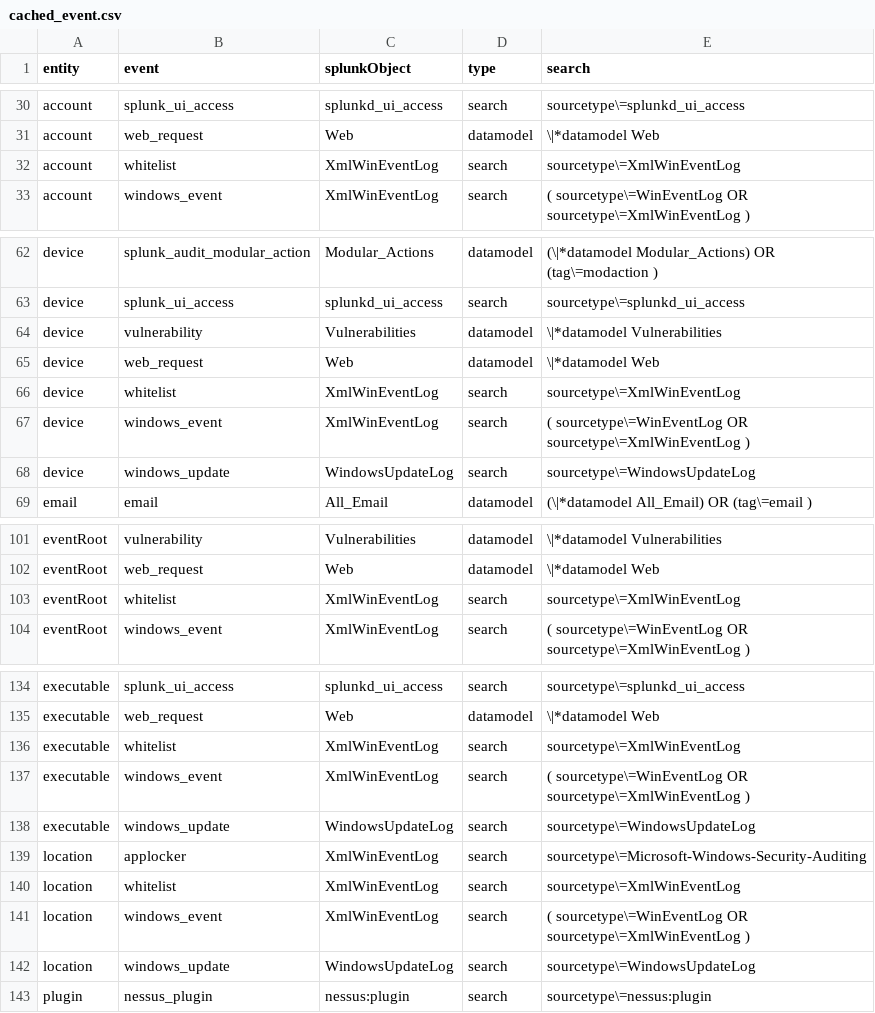
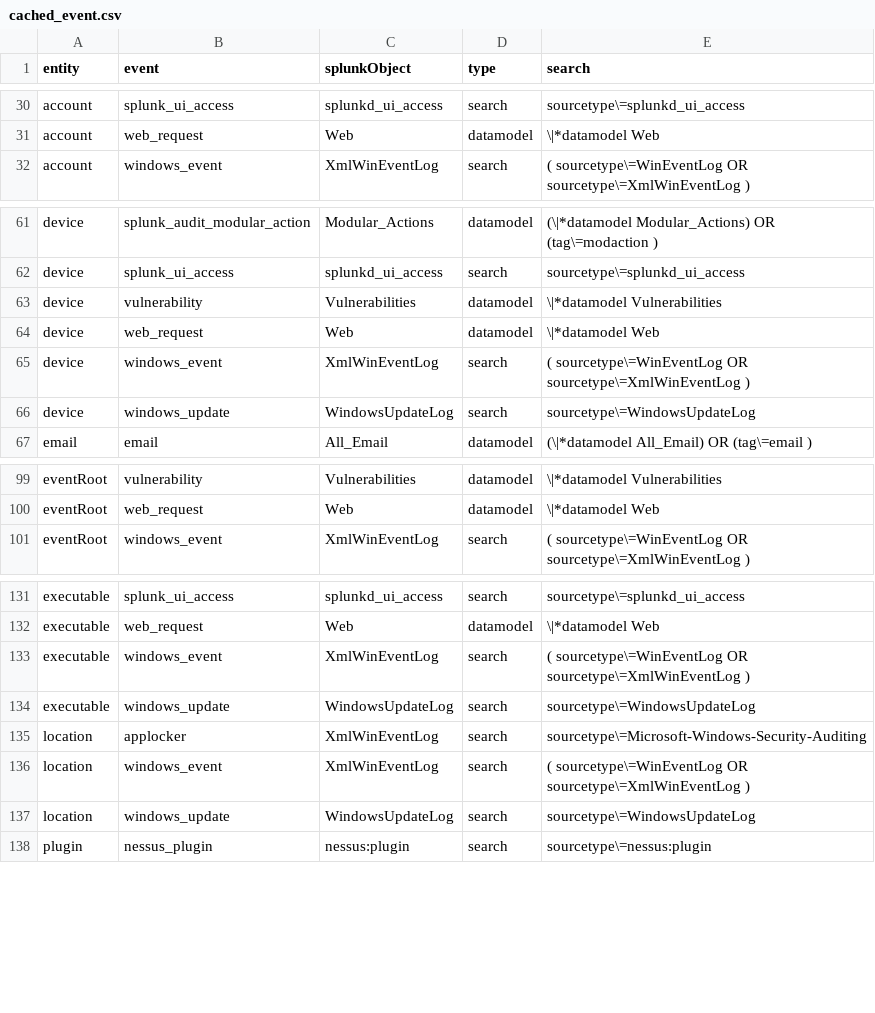
Before and after one commit to alonsom/openintelligence_nli_app, a CSV file: lookups/cached_event.csv, drawn as a sheet; only a part is shown, gaps mark what is left out; the diff names each change by its address in the sheet, - before the commit and + after, or states it on an @@ line.

```diff
--- a/lookups/cached_event.csv
+++ b/lookups/cached_event.csv
-row 32: account | whitelist | XmlWinEventLog | search | sourcetype\=XmlWinEventLog
-row 66: device | whitelist | XmlWinEventLog | search | sourcetype\=XmlWinEventLog
-row 103: eventRoot | whitelist | XmlWinEventLog | search | sourcetype\=XmlWinEventLog
-row 136: executable | whitelist | XmlWinEventLog | search | sourcetype\=XmlWinEventLog
-row 140: location | whitelist | XmlWinEventLog | search | sourcetype\=XmlWinEventLog
```
Also changed, not shown: lookups/executable.csv, 4 other files.
